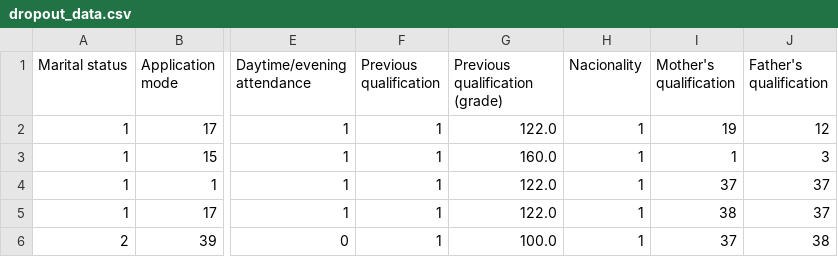
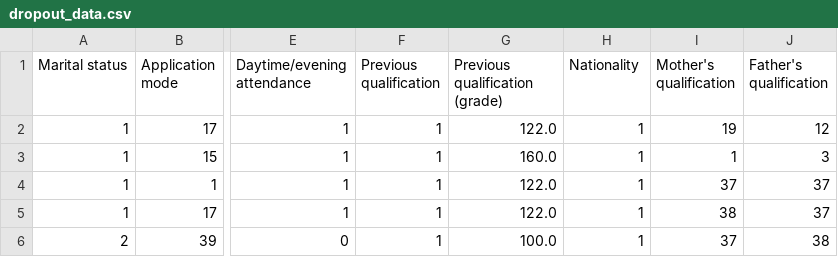
Before and after one commit to zerojuhao/ML-Project-1, a CSV file: dropout_data.csv, drawn as a sheet; only a part is shown, gaps mark what is left out; the diff names each change by its address in the sheet, - before the commit and + after, or states it on an @@ line.

```diff
--- a/dropout_data.csv
+++ b/dropout_data.csv
-H1: Nacionality
+H1: Nationality
```
Also changed, not shown: 6 other files.
